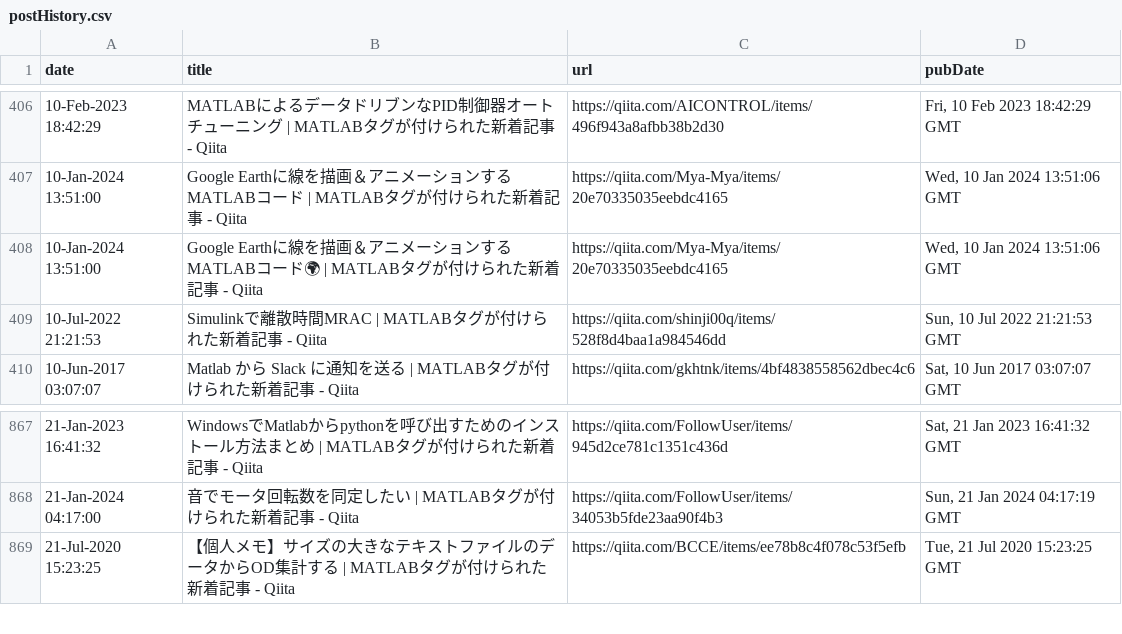
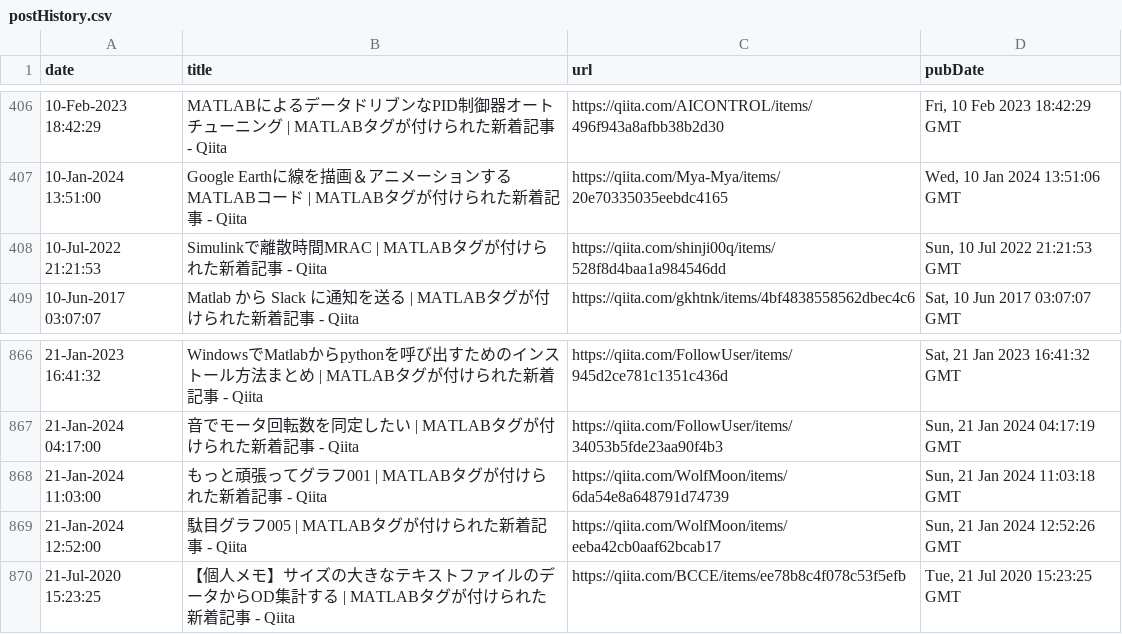
Before and after one commit to minoue-xx/MATLAB-blog-rss-feed, a CSV file: src/tweet/postHistory.csv, drawn as a sheet; only a part is shown, gaps mark what is left out; removed rows and columns are numbered as before the commit, all else as after; the diff names each change by its address in the sheet, - before the commit and + after, or states it on an @@ line.

Commit message:
postHistory.csv updated

```diff
--- a/src/tweet/postHistory.csv
+++ b/src/tweet/postHistory.csv
-row 408: 10-Jan-2024 13:51:00 | Google Earthに線を描画＆アニメーションするMATLABコード🌍 | MATLABタグが付けられた新着記事 - Qiita | https://qiita.com/Mya-Mya/items/20e70335035eebdc4165 | Wed, 10 Jan 2024 13:51:06 GMT
+row 868: 21-Jan-2024 11:03:00 | もっと頑張ってグラフ001 | MATLABタグが付けられた新着記事 - Qiita | https://qiita.com/WolfMoon/items/6da54e8a648791d74739 | Sun, 21 Jan 2024 11:03:18 GMT
+row 869: 21-Jan-2024 12:52:00 | 駄目グラフ005 | MATLABタグが付けられた新着記事 - Qiita | https://qiita.com/WolfMoon/items/eeba42cb0aaf62bcab17 | Sun, 21 Jan 2024 12:52:26 GMT
```
Also changed, not shown: 1 other file.
